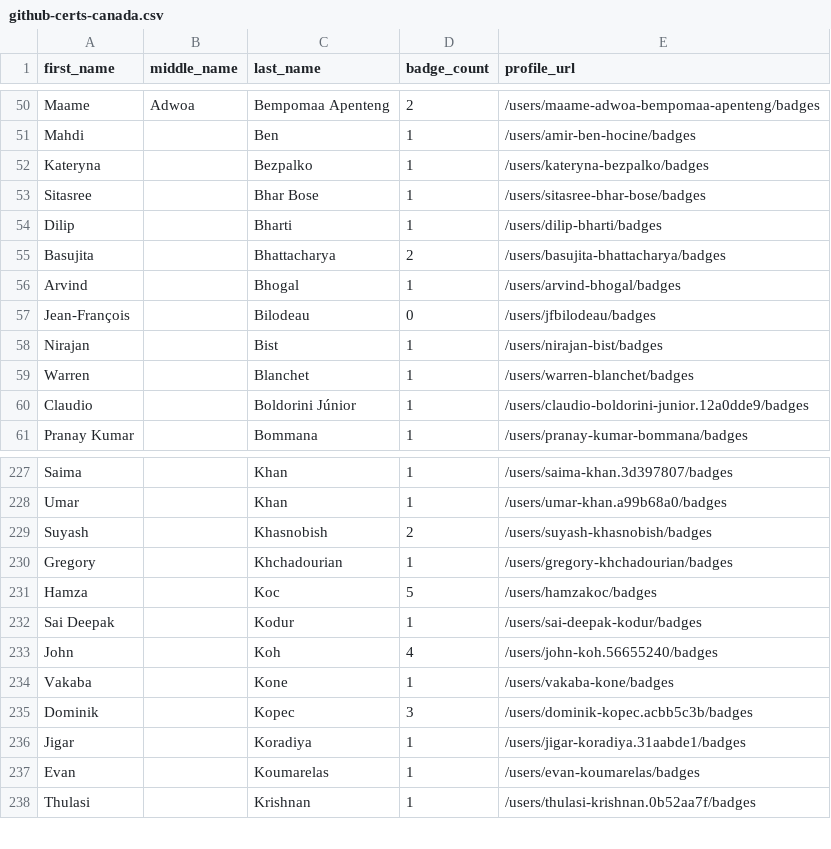
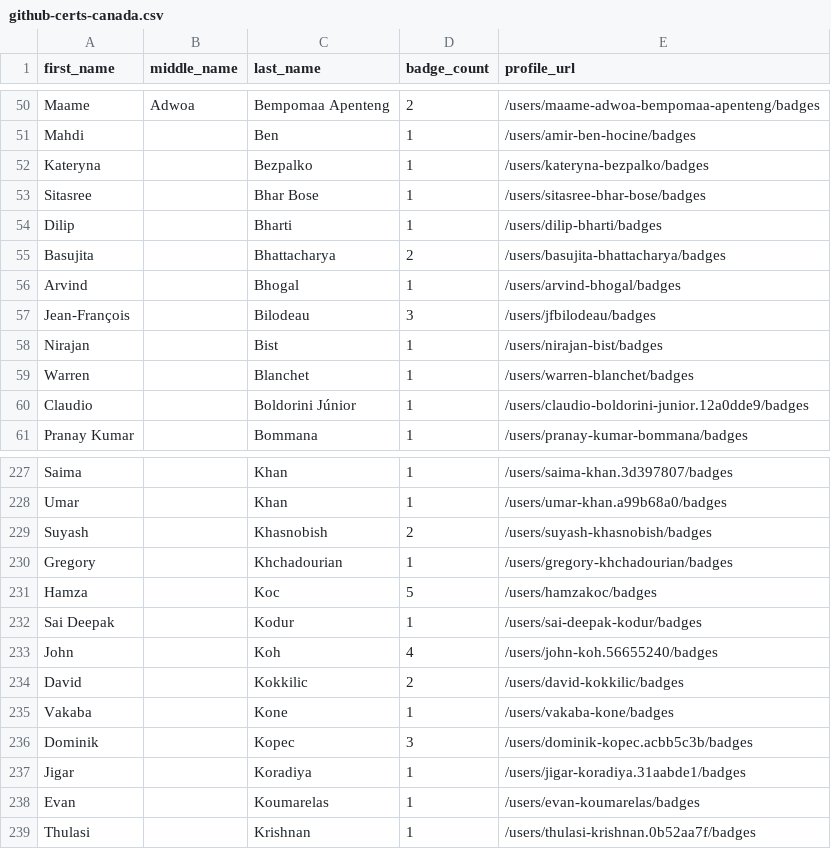
Before and after one commit to DennisThie/github-certification-ranking, a CSV file: datasource/github-certs-canada.csv, drawn as a sheet; only a part is shown, gaps mark what is left out.

```diff
--- a/datasource/github-certs-canada.csv
+++ b/datasource/github-certs-canada.csv
@@ -56,3 +56,3 @@ Basujita,,Bhattacharya,2,/users/basujita-bhattacharya/badges
 Arvind,,Bhogal,1,/users/arvind-bhogal/badges
-Jean-François,,Bilodeau,0,/users/jfbilodeau/badges
+Jean-François,,Bilodeau,3,/users/jfbilodeau/badges
 Nirajan,,Bist,1,/users/nirajan-bist/badges
@@ -233,2 +233,3 @@ Sai Deepak,,Kodur,1,/users/sai-deepak-kodur/badges
 John,,Koh,4,/users/john-koh.56655240/badges
+David,,Kokkilic,2,/users/david-kokkilic/badges
 Vakaba,,Kone,1,/users/vakaba-kone/badges
```
Also changed, not shown: datasource/github-certs-argentina.csv, datasource/github-certs-australia.csv, 31 other files.
